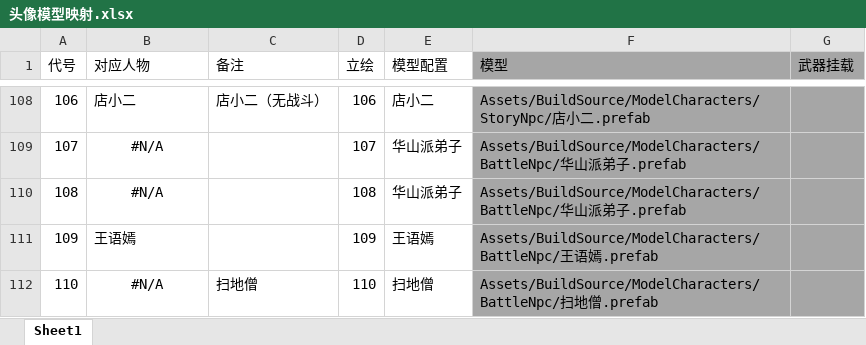
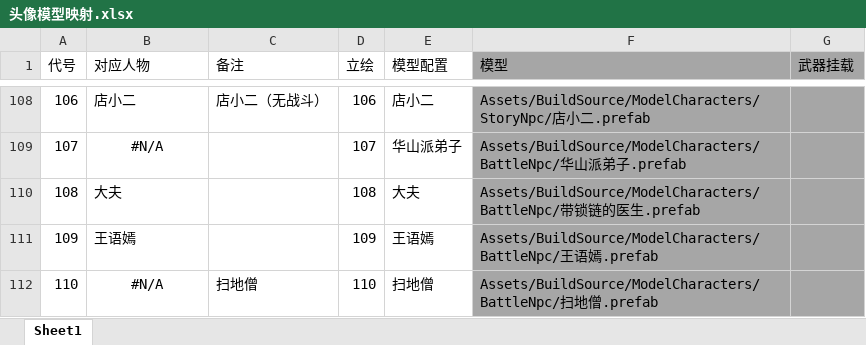
Before and after one commit to jynew/jynew, an Excel workbook: jyx2/excel/头像模型映射.xlsx, sheet Sheet1, drawn as a sheet; only a part is shown, gaps mark what is left out; values as stored, in another font and other column widths than the file's, no borders; the diff names each change by its address in the sheet, - before the commit and + after, or states it on an @@ line.

```diff
--- a/jyx2/excel/头像模型映射.xlsx (sheet Sheet1)
+++ b/jyx2/excel/头像模型映射.xlsx (sheet Sheet1)
-B110 (对应人物): #N/A
+B110 (对应人物): 大夫
-B110 alignment: center
+B110 alignment: left
-E110 (模型配置): 华山派弟子
+E110 (模型配置): 大夫
-F110 (模型): Assets/BuildSource/ModelCharacters/BattleNpc/华山派弟子.prefab
+F110 (模型): Assets/BuildSource/ModelCharacters/BattleNpc/带锁链的医生.prefab
```
Also changed, not shown: 5 other files.
